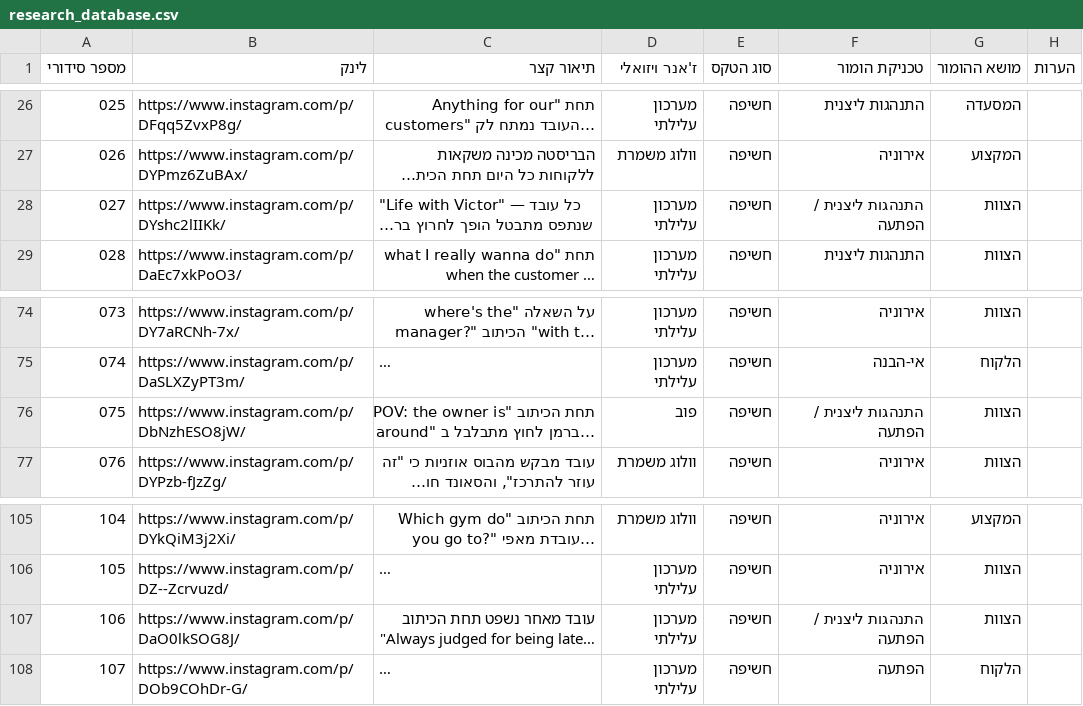
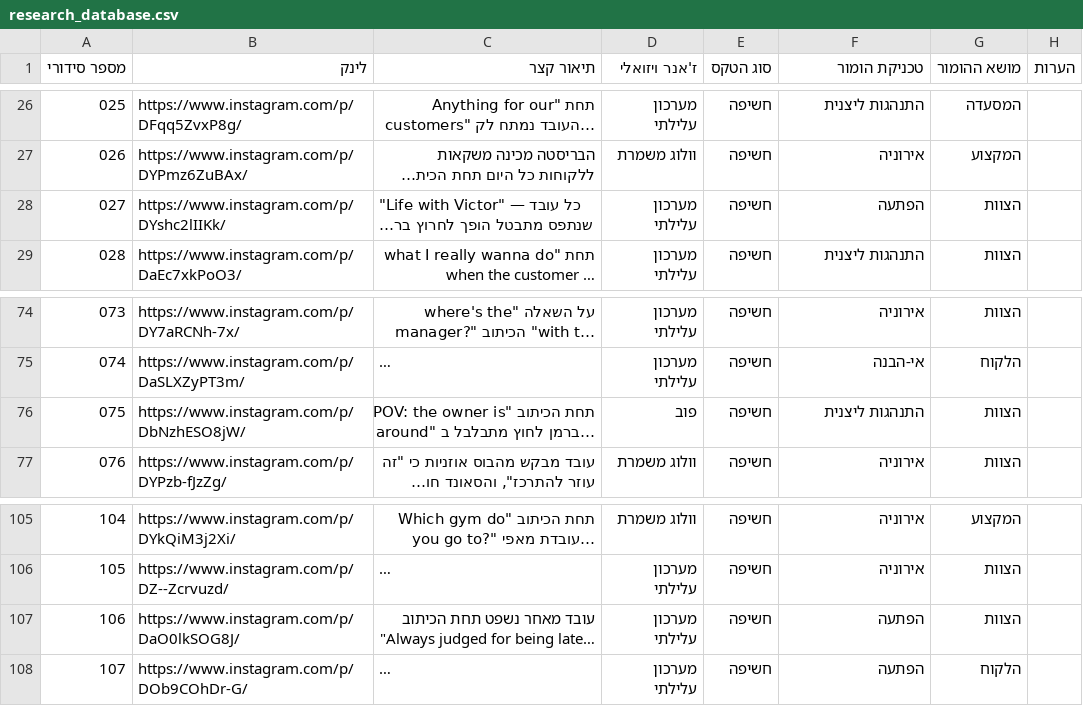
Before and after one commit to barakliver/danipro, a CSV file: research_database.csv, drawn as a sheet; only a part is shown, gaps mark what is left out; long unchanged cells end in …; the diff covers the shown part only; the diff names each change by its address in the sheet, - before the commit and + after, or states it on an @@ line.

```diff
--- a/research_database.csv
+++ b/research_database.csv
-F28 (טכניקת הומור): התנהגות ליצנית / הפתעה
+F28 (טכניקת הומור): הפתעה
-F76 (טכניקת הומור): התנהגות ליצנית / הפתעה
+F76 (טכניקת הומור): התנהגות ליצנית
-F107 (טכניקת הומור): התנהגות ליצנית / הפתעה
+F107 (טכניקת הומור): הפתעה
```
Also changed, not shown: 8 edited cells elsewhere in this file, 4 other files.
